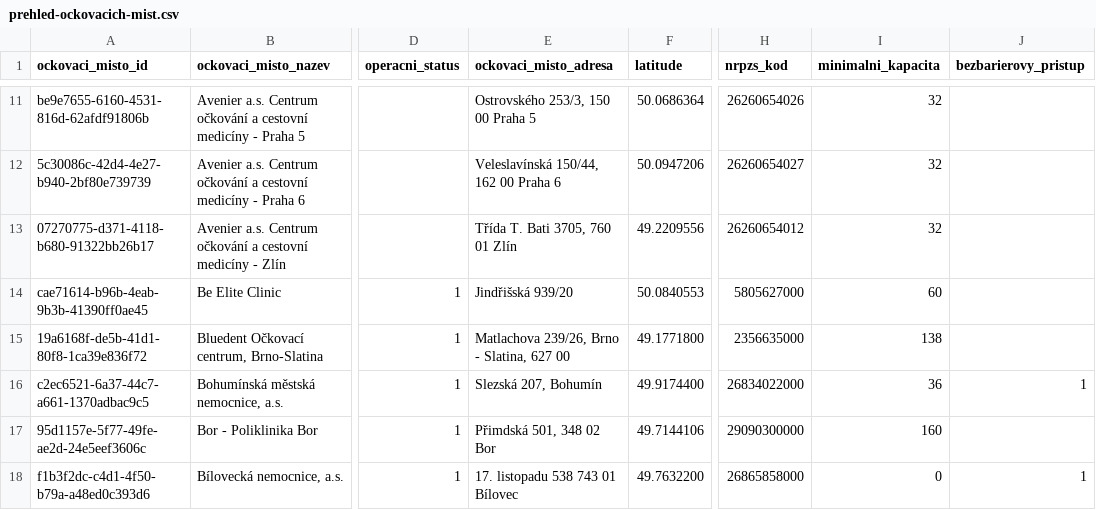
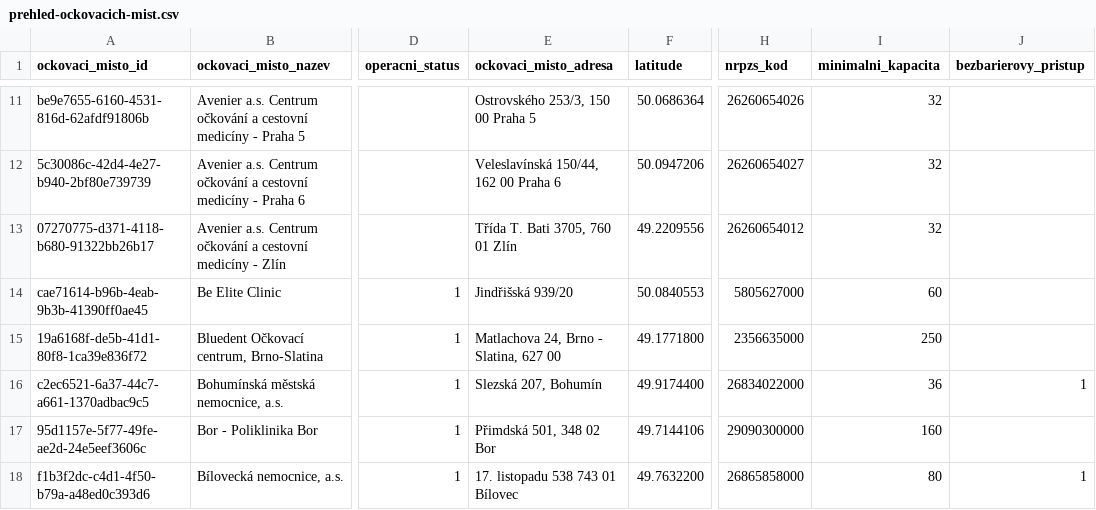
Before and after one commit to michalskop/mzcr-cz-covid-19-data, a CSV file: prehled-ockovacich-mist.csv, drawn as a sheet; only a part is shown, gaps mark what is left out; the diff covers the shown part only; the diff names each change by its address in the sheet, - before the commit and + after, or states it on an @@ line.

```diff
--- a/prehled-ockovacich-mist.csv
+++ b/prehled-ockovacich-mist.csv
-E15 (ockovaci_misto_adresa): Matlachova 239/26, Brno - Slatina, 627 00
+E15 (ockovaci_misto_adresa): Matlachova 24, Brno - Slatina, 627 00
-I15 (minimalni_kapacita): 138
+I15 (minimalni_kapacita): 250
-I18 (minimalni_kapacita): 0
+I18 (minimalni_kapacita): 80
```
Also changed, not shown: 3 added rows and 22 edited cells elsewhere in this file, mestske-casti.csv, pes_CR_verze2.csv, 13 other files.
